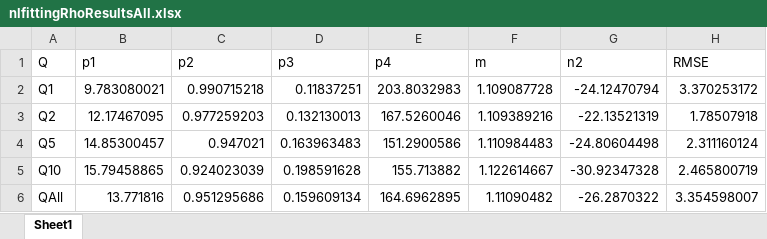
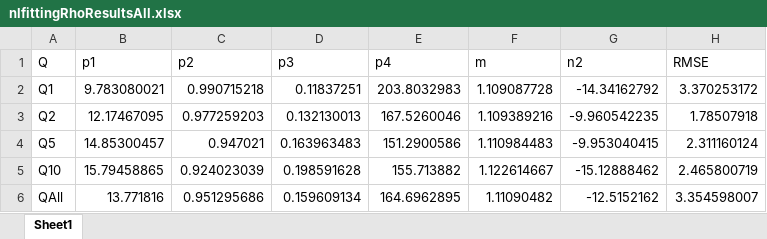
Before and after one commit to igomen1995/UHS-CF-Dispersion-Exps, an Excel workbook: results/cal_250725_PR/nlfittingRhoResultsAll.xlsx, sheet Sheet1, drawn as a sheet; values as stored, in another font and other column widths than the file's, no borders; the diff names each change by its address in the sheet, - before the commit and + after, or states it on an @@ line.

```diff
--- a/results/cal_250725_PR/nlfittingRhoResultsAll.xlsx (sheet Sheet1)
+++ b/results/cal_250725_PR/nlfittingRhoResultsAll.xlsx (sheet Sheet1)
-G2 (n2): -24.12470794
+G2 (n2): -14.34162792
-G3 (n2): -22.13521319
+G3 (n2): -9.960542235
-G4 (n2): -24.80604498
+G4 (n2): -9.953040415
-G5 (n2): -30.92347328
+G5 (n2): -15.12888462
-G6 (n2): -26.2870322
+G6 (n2): -12.5152162
```
Also changed, not shown: results/cal_250725_PR/fittingRhoResultsAll.xlsx, results/cal_250725_PR/nlQfittingRhoResultsAll.xlsx, 9 other files.
